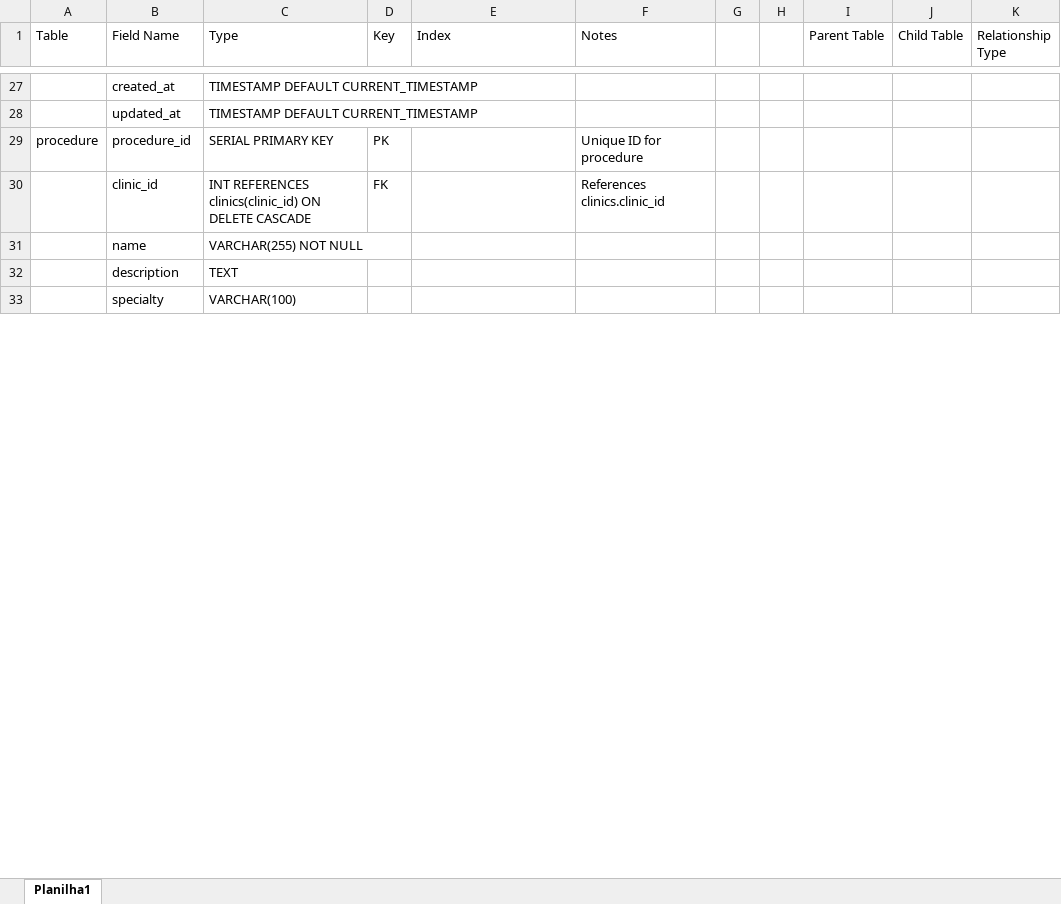
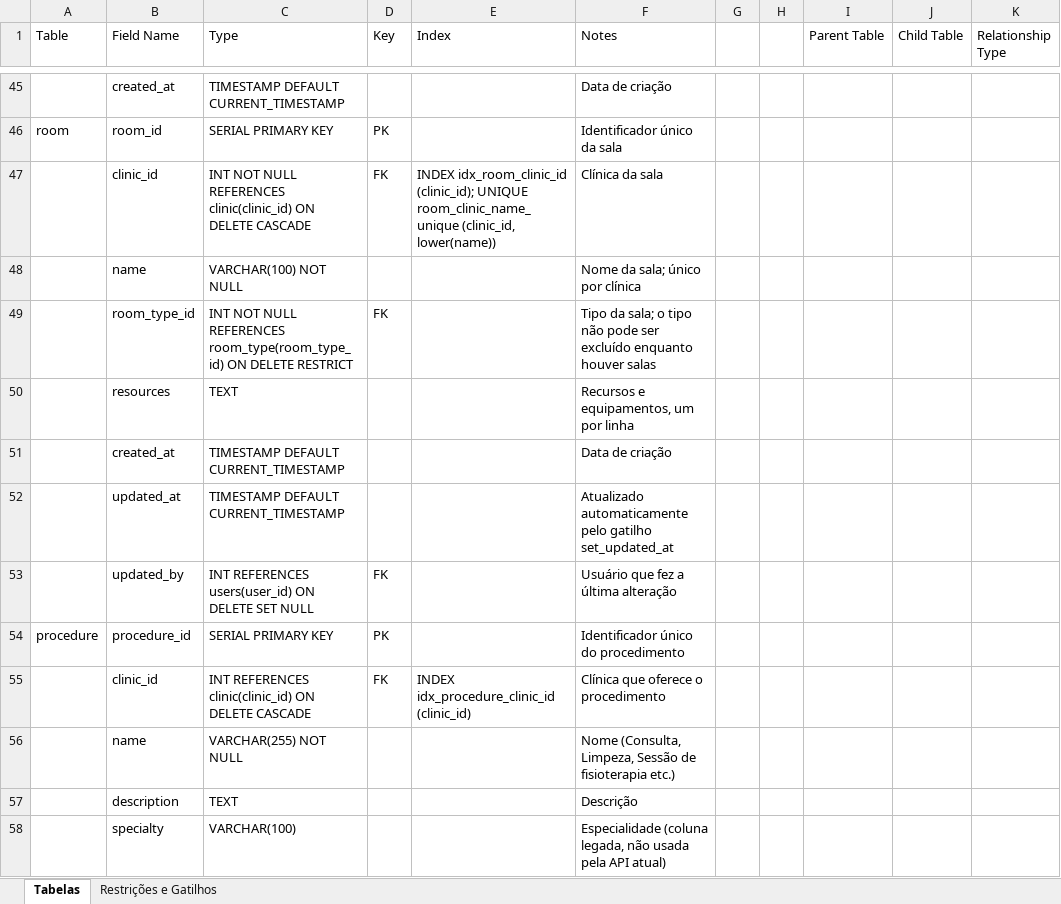
Before and after one commit to JorgeKloster/sistema_clinica, an Excel workbook: Database_schema.xlsx, sheet Tabelas, drawn as a sheet; only a part is shown, gaps mark what is left out; values as stored, in another font and other column widths than the file's, no cell formats; addresses are those after the commit; the diff covers the shown part only; the diff names each change by its address in the sheet, - before the commit and + after, or states it on an @@ line.

Commit message:
Atualização de README para entrega

```diff
--- a/Database_schema.xlsx (sheet Tabelas)
+++ b/Database_schema.xlsx (sheet Tabelas)
-sheet tab: Planilha1
+sheet tab: Tabelas
+sheet tab: Restrições e Gatilhos
-F45 (Notes): (empty)
+F45 (Notes): Data de criação
+row 46: room | room_id | SERIAL PRIMARY KEY | PK |  | Identificador único da sala
+row 47:  | clinic_id | INT NOT NULL REFERENCES clinic(clinic_id) ON DELETE CASCADE | FK | INDEX idx_room_clinic_id (clinic_id); UNIQUE room_clinic_name_unique (clinic_id, lower(name)) | Clínica da sala
+row 48:  | name | VARCHAR(100) NOT NULL |  |  | Nome da sala; único por clínica
+row 49:  | room_type_id | INT NOT NULL REFERENCES room_type(room_type_id) ON DELETE RESTRICT | FK |  | Tipo da sala; o tipo não pode ser excluído enquanto houver salas
+row 50:  | resources | TEXT |  |  | Recursos e equipamentos, um por linha
+row 51:  | created_at | TIMESTAMP DEFAULT CURRENT_TIMESTAMP |  |  | Data de criação
-F52 (Notes): (empty)
+F52 (Notes): Atualizado automaticamente pelo gatilho set_updated_at
+row 53:  | updated_by | INT REFERENCES users(user_id) ON DELETE SET NULL | FK |  | Usuário que fez a última alteração
-F54 (Notes): Unique ID for procedure
+F54 (Notes): Identificador único do procedimento
-C55 (Type): INT REFERENCES clinics(clinic_id) ON DELETE…
+C55 (Type): INT REFERENCES clinic(clinic_id) ON DELETE…
-E55 (Index): (empty)
+E55 (Index): INDEX idx_procedure_clinic_id (clinic_id)
-F55 (Notes): References clinics.clinic_id
+F55 (Notes): Clínica que oferece o procedimento
-F56 (Notes): (empty)
+F56 (Notes): Nome (Consulta, Limpeza, Sessão de fisioterapia etc.)
-F57 (Notes): (empty)
+F57 (Notes): Descrição
-F58 (Notes): (empty)
+F58 (Notes): Especialidade (coluna legada, não usada pela API atual)
```
Also changed, not shown: 54 added rows, 19 removed rows and 37 edited cells elsewhere in this sheet, cell formats, 1 other file.
